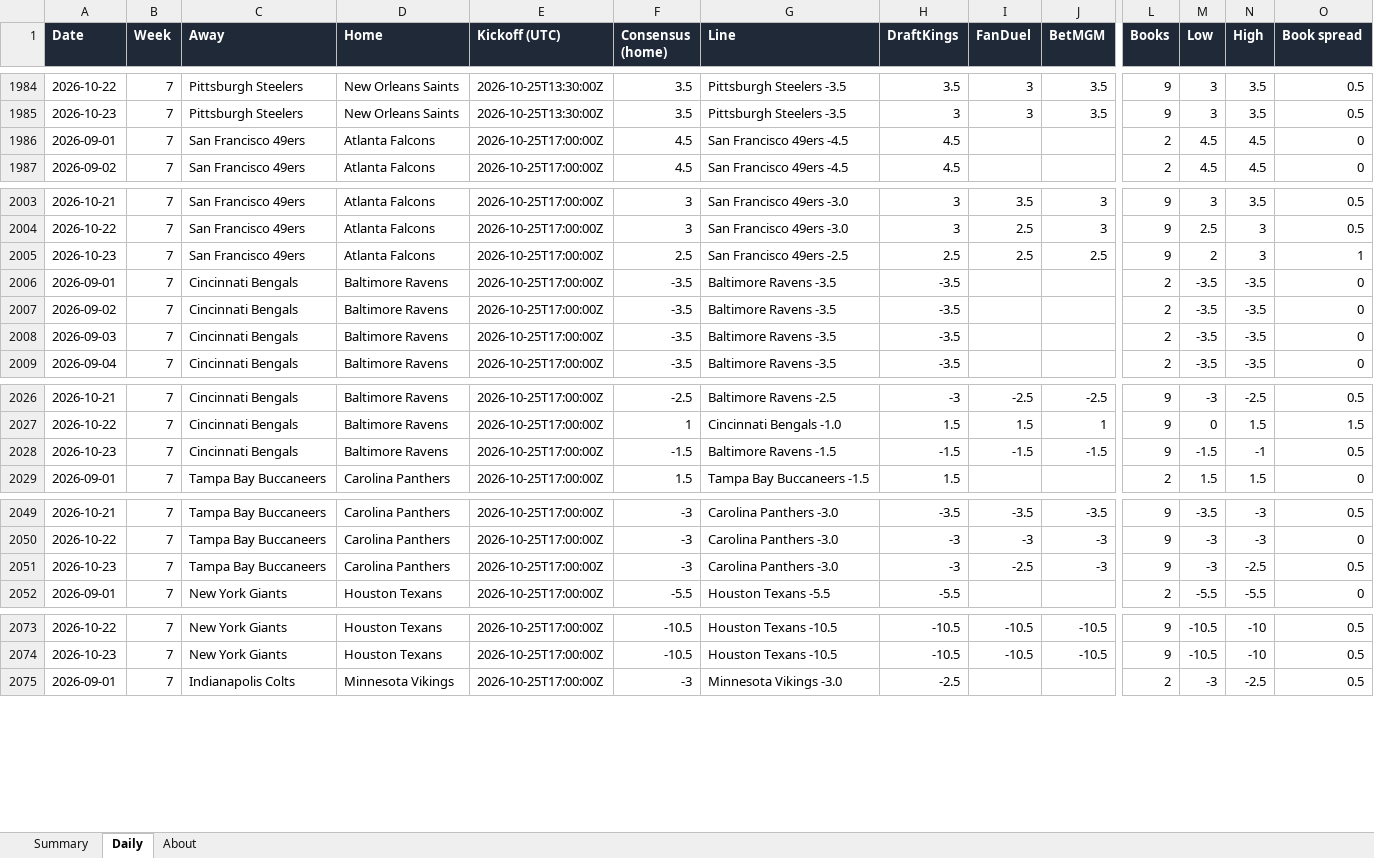
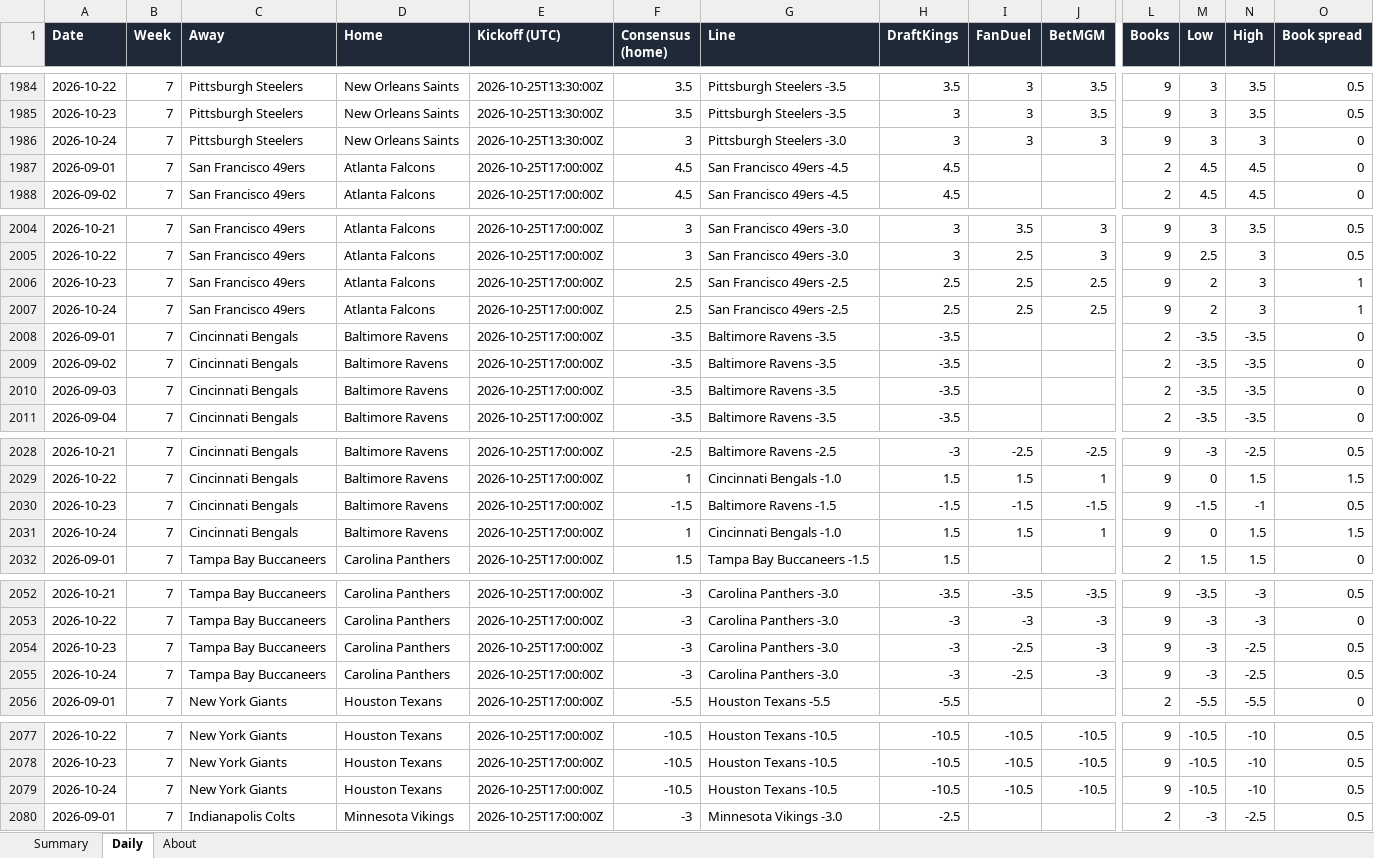
Before and after one commit to G4-Admin/nfl-line-tracker, an Excel workbook: data/lines_master.xlsx, sheet Daily, drawn as a sheet; only a part is shown, gaps mark what is left out; values as stored, in another font and other column widths than the file's, no borders; rows hold the shown columns only; the diff covers the shown part only; the diff names each change by its address in the sheet, - before the commit and + after, or states it on an @@ line.

```diff
--- a/data/lines_master.xlsx (sheet Daily)
+++ b/data/lines_master.xlsx (sheet Daily)
+row 1986: 2026-10-24 | 7 | Pittsburgh Steelers | New Orleans Saints | 2026-10-25T13:30:00Z | 3 | Pittsburgh Steelers -3.0 | 3 | 3 | 3 | 9 | 3 | 3 | 0
+row 2007: 2026-10-24 | 7 | San Francisco 49ers | Atlanta Falcons | 2026-10-25T17:00:00Z | 2.5 | San Francisco 49ers -2.5 | 2.5 | 2.5 | 2.5 | 9 | 2 | 3 | 1
+row 2031: 2026-10-24 | 7 | Cincinnati Bengals | Baltimore Ravens | 2026-10-25T17:00:00Z | 1 | Cincinnati Bengals -1.0 | 1.5 | 1.5 | 1 | 9 | 0 | 1.5 | 1.5
+row 2055: 2026-10-24 | 7 | Tampa Bay Buccaneers | Carolina Panthers | 2026-10-25T17:00:00Z | -3 | Carolina Panthers -3.0 | -3 | -2.5 | -3 | 9 | -3 | -2.5 | 0.5
+row 2079: 2026-10-24 | 7 | New York Giants | Houston Texans | 2026-10-25T17:00:00Z | -10.5 | Houston Texans -10.5 | -10.5 | -10.5 | -10.5 | 9 | -10.5 | -10 | 0.5
```
Also changed, not shown: 22 added rows elsewhere in this sheet, sheet Summary, sheet About, 5 other files.
